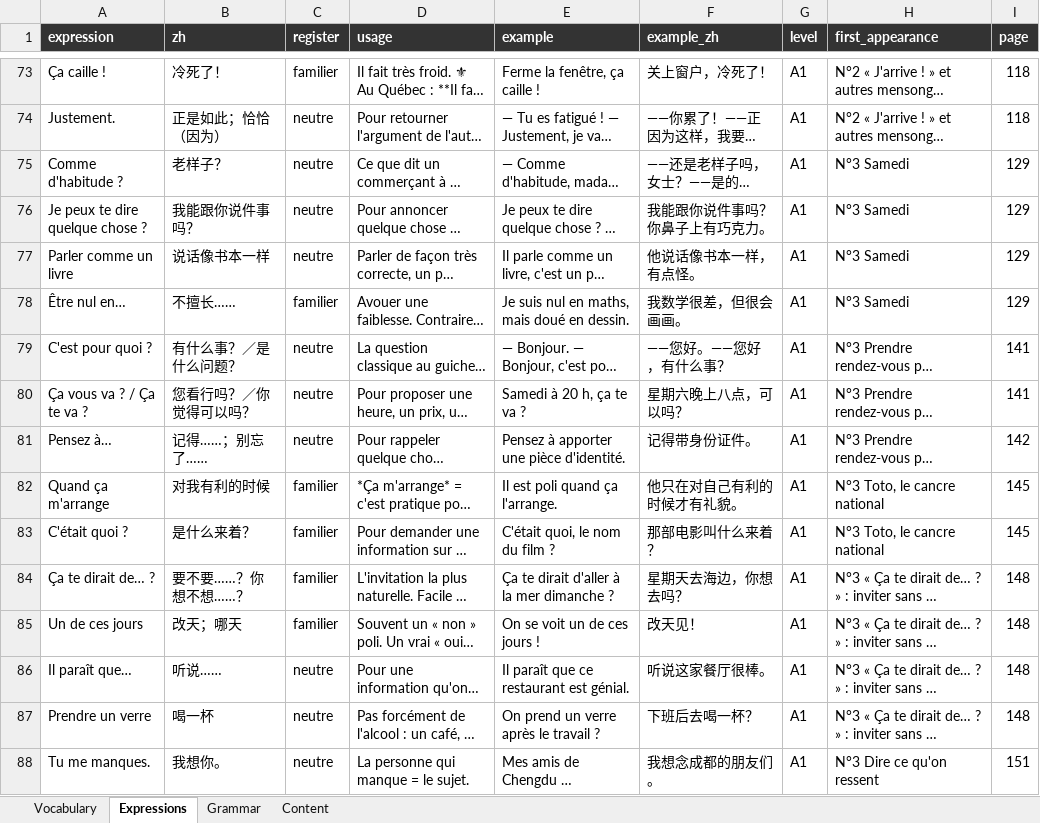
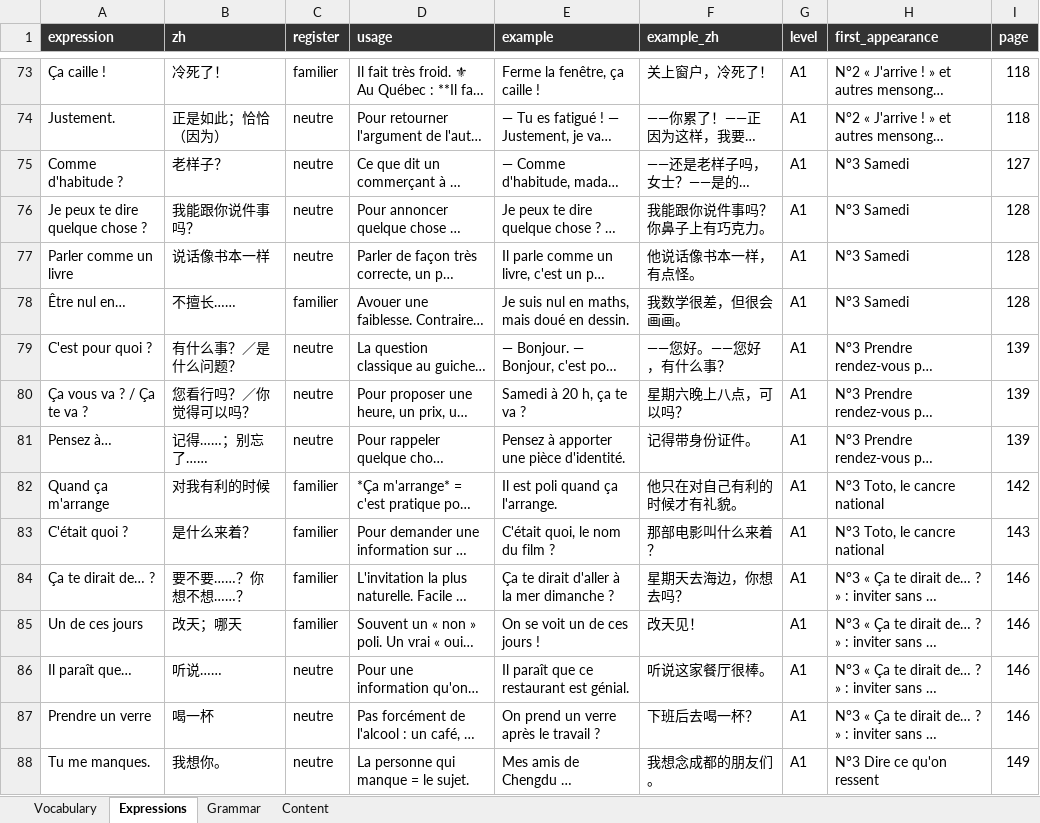
Before and after one commit to YaoqianM/FrGrammarBook, an Excel workbook: french-world/deliverables/vocabulary.xlsx, sheet Expressions, drawn as a sheet; only a part is shown, gaps mark what is left out; long unchanged cells end in …; values as stored, in another font and other column widths than the file's, no borders; the diff covers the shown part only; the diff names each change by its address in the sheet, - before the commit and + after, or states it on an @@ line.

```diff
--- a/french-world/deliverables/vocabulary.xlsx (sheet Expressions)
+++ b/french-world/deliverables/vocabulary.xlsx (sheet Expressions)
-I75 (page): 129
+I75 (page): 127
-I76:I78 (page): 129
+I76:I78 (page): 128
-I79:I80 (page): 141
+I79:I80 (page): 139
-I81 (page): 142
+I81 (page): 139
-I82 (page): 145
+I82 (page): 142
-I83 (page): 145
+I83 (page): 143
-I84:I87 (page): 148
+I84:I87 (page): 146
-I88 (page): 151
+I88 (page): 149
```
Also changed, not shown: 5 added rows and 230 edited cells elsewhere in this sheet, sheet Vocabulary, sheet Content, sheet Grammar, 18 other files.
